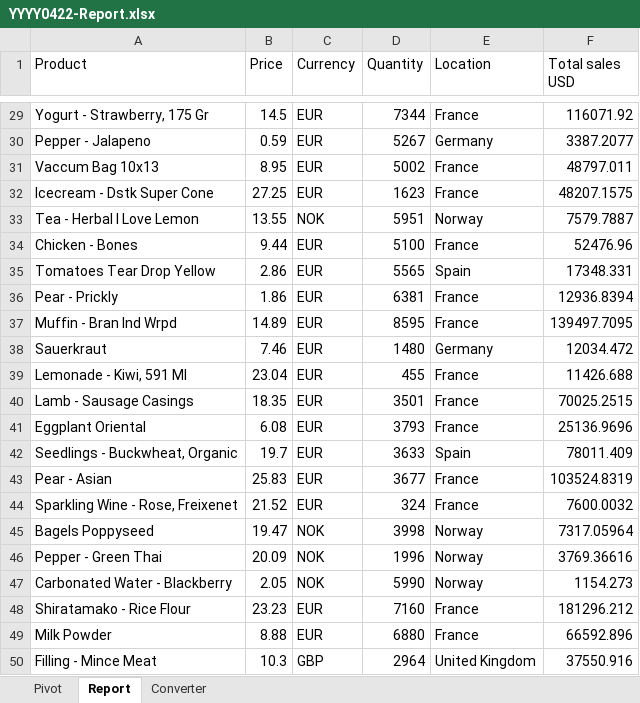
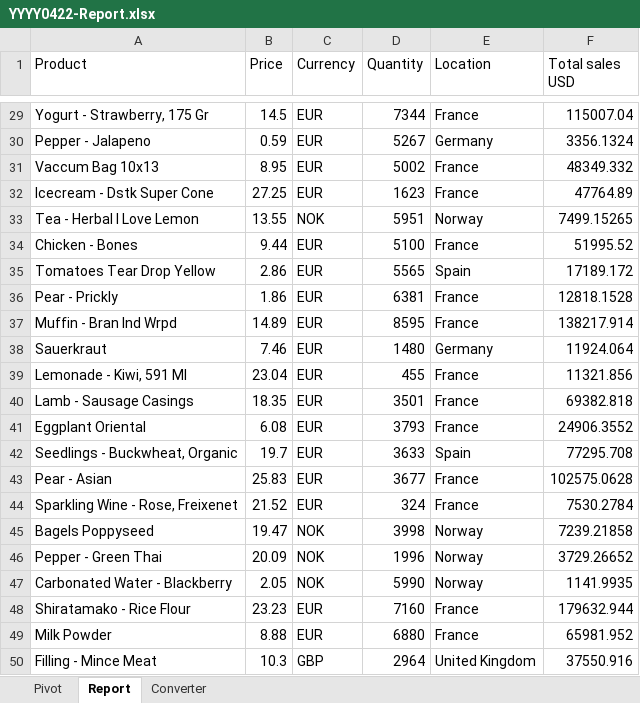
Before and after one commit to mszydlowski82/UIPath, an Excel workbook: UIStudiox/Currency-Converter_Working-Files/Currency_converter/Reports/YYYY0422-Report.xlsx, sheet Report, drawn as a sheet; only a part is shown, gaps mark what is left out; values as stored, in another font and other column widths than the file's, no borders; the diff covers the shown part only; the diff names each change by its address in the sheet, - before the commit and + after, or states it on an @@ line.

Commit message:
Sending reports using Outlook

```diff
--- a/UIStudiox/Currency-Converter_Working-Files/Currency_converter/Reports/YYYY0422-Report.xlsx (sheet Report)
+++ b/UIStudiox/Currency-Converter_Working-Files/Currency_converter/Reports/YYYY0422-Report.xlsx (sheet Report)
-F29 (Total sales USD): 116071.92
+F29 (Total sales USD): 115007.04
-F30 (Total sales USD): 3387.2077
+F30 (Total sales USD): 3356.1324
-F31 (Total sales USD): 48797.011
+F31 (Total sales USD): 48349.332
-F32 (Total sales USD): 48207.1575
+F32 (Total sales USD): 47764.89
-F33 (Total sales USD): 7579.7887
+F33 (Total sales USD): 7499.15265
-F34 (Total sales USD): 52476.96
+F34 (Total sales USD): 51995.52
-F35 (Total sales USD): 17348.331
+F35 (Total sales USD): 17189.172
-F36 (Total sales USD): 12936.8394
+F36 (Total sales USD): 12818.1528
-F37 (Total sales USD): 139497.7095
+F37 (Total sales USD): 138217.914
-F38 (Total sales USD): 12034.472
+F38 (Total sales USD): 11924.064
-F39 (Total sales USD): 11426.688
+F39 (Total sales USD): 11321.856
-F40 (Total sales USD): 70025.2515
+F40 (Total sales USD): 69382.818
-F41 (Total sales USD): 25136.9696
+F41 (Total sales USD): 24906.3552
-F42 (Total sales USD): 78011.409
+F42 (Total sales USD): 77295.708
-F43 (Total sales USD): 103524.8319
+F43 (Total sales USD): 102575.0628
-F44 (Total sales USD): 7600.0032
+F44 (Total sales USD): 7530.2784
-F45 (Total sales USD): 7317.05964
+F45 (Total sales USD): 7239.21858
-F46 (Total sales USD): 3769.36616
+F46 (Total sales USD): 3729.26652
-F47 (Total sales USD): 1154.273
+F47 (Total sales USD): 1141.9935
-F48 (Total sales USD): 181296.212
+F48 (Total sales USD): 179632.944
-F49 (Total sales USD): 66592.896
+F49 (Total sales USD): 65981.952
```
Also changed, not shown: 25 edited cells elsewhere in this sheet, sheet Pivot, sheet Converter, 6 other files.
